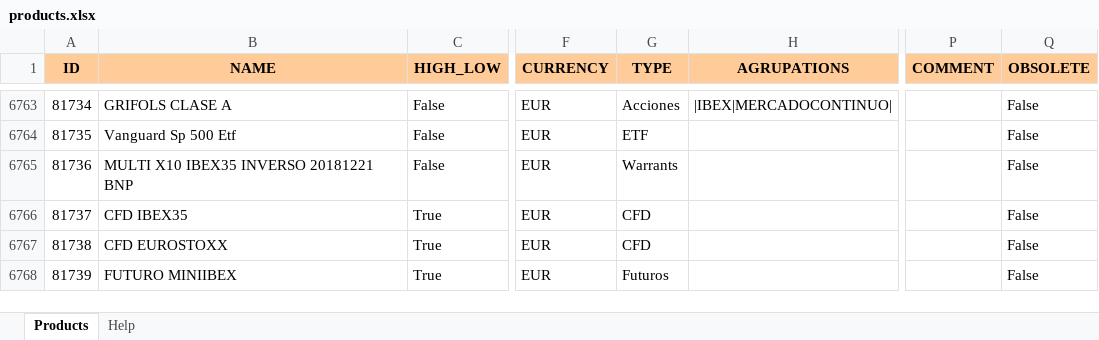
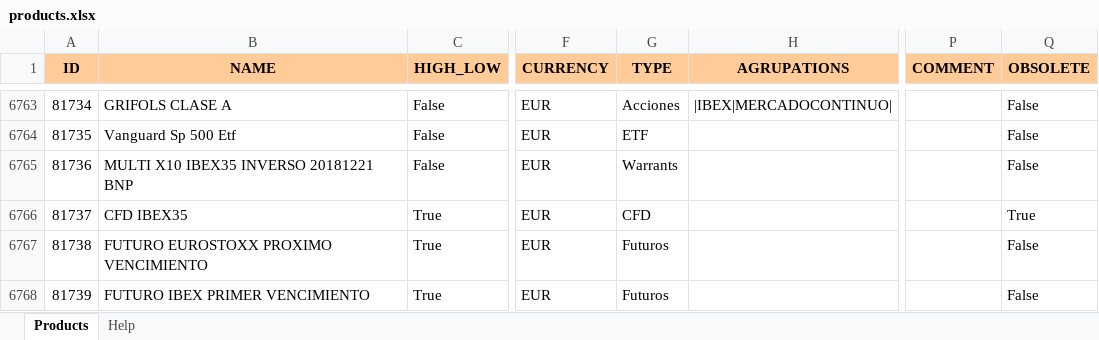
Before and after one commit to turulomio/xulpymoney, an Excel workbook: products.xlsx, sheet Products, drawn as a sheet; only a part is shown, gaps mark what is left out; values as stored, in another font and other column widths than the file's, no borders; the diff names each change by its address in the sheet, - before the commit and + after, or states it on an @@ line.

Commit message:
One Ibex future

```diff
--- a/products.xlsx (sheet Products)
+++ b/products.xlsx (sheet Products)
-Q6766 (OBSOLETE): False
+Q6766 (OBSOLETE): True
-B6767 (NAME): CFD EUROSTOXX
+B6767 (NAME): FUTURO EUROSTOXX PROXIMO VENCIMIENTO
-G6767 (TYPE): CFD
+G6767 (TYPE): Futuros
-B6768 (NAME): FUTURO MINIIBEX
+B6768 (NAME): FUTURO IBEX PRIMER VENCIMIENTO
```
